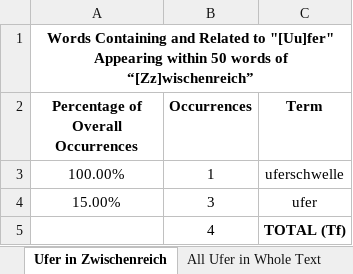
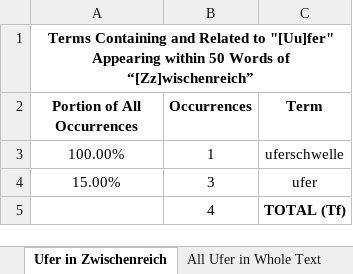
Before and after one commit to gaenserich/The-Self-Destructing-Text, an Excel workbook: statistics/Zwischenreich.xlsx, sheet Ufer in Zwischenreich, drawn as a sheet; values as stored, in another font and other column widths than the file's, no borders; charts and pictures not drawn; the diff names each change by its address in the sheet, - before the commit and + after, or states it on an @@ line.

```diff
--- a/statistics/Zwischenreich.xlsx (sheet Ufer in Zwischenreich)
+++ b/statistics/Zwischenreich.xlsx (sheet Ufer in Zwischenreich)
-A1 (Portion of All Occurrences): Words Containing and Related to "[Uu]fer" Appearing within 50 words of “[Zz]wischenreich”
+A1 (Portion of All Occurrences): Terms Containing and Related to "[Uu]fer" Appearing within 50 Words of “[Zz]wischenreich”
-A2: Percentage of Overall Occurrences
+A2: Portion of All Occurrences
```
Also changed, not shown: sheet Report, sheet Dämmer in Zwischenreich, sheet All Ufer in Whole Text, sheet Schlaf in Zwischenreich, sheet Traum in Zwischenreich, sheet All Dämmer in Whole Text, 5 more sheets, charts or pictures, statistics/Nacht.xlsx, statistics/Overall Word Counts in H. Broch _Tod des Vergil_.xlsx, 3 other files.
